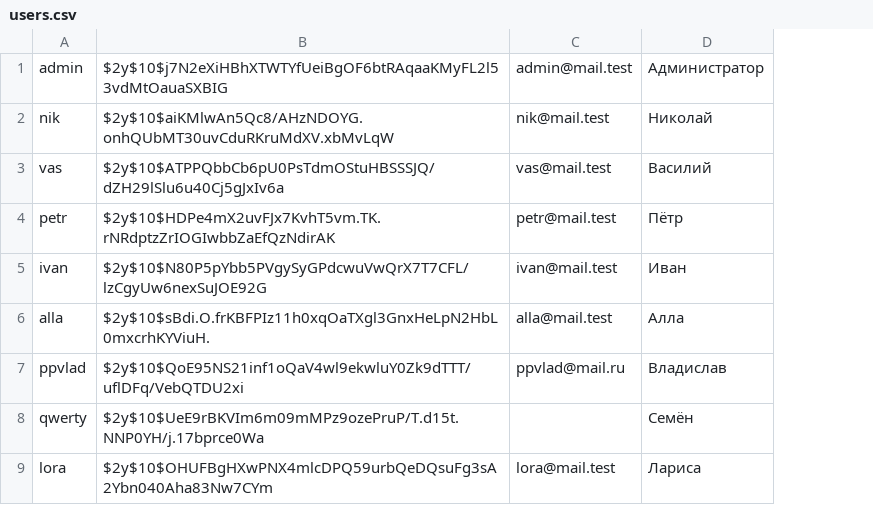
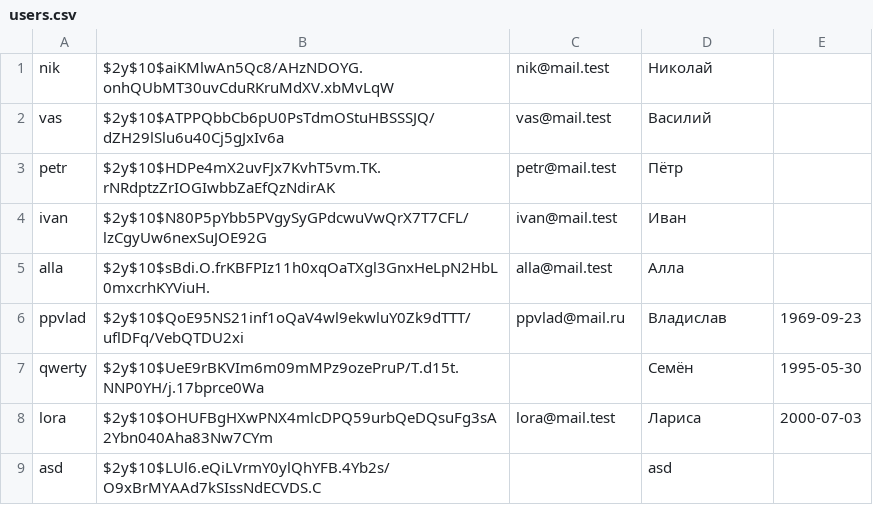
Before and after one commit to Vlad-Miroshin/task_14_8_HW_03, a CSV file: data/users.csv, drawn as a sheet; removed rows and columns are numbered as before the commit, all else as after; the diff names each change by its address in the sheet, - before the commit and + after, or states it on an @@ line.

```diff
--- a/data/users.csv
+++ b/data/users.csv
+column E, rows 6-8: 1969-09-23 | 1995-05-30 | 2000-07-03
-row 1: admin | $2y$10$j7N2eXiHBhXTWTYfUeiBgOF6btRAqaaKMyFL2l53vdMtOauaSXBIG | admin@mail.test | Администратор
+row 9: asd | $2y$10$LUl6.eQiLVrmY0ylQhYFB.4Yb2s/O9xBrMYAAd7kSIssNdECVDS.C |  | asd
```
Also changed, not shown: 13 other files.
